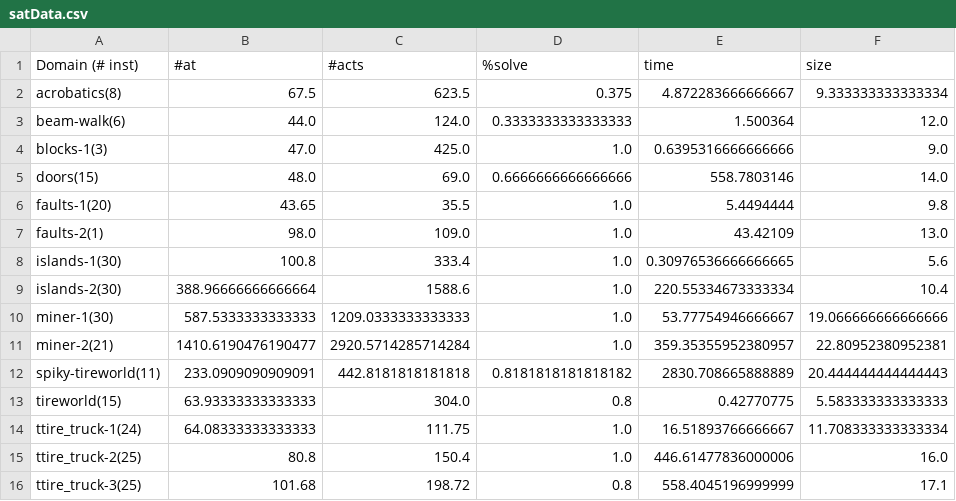
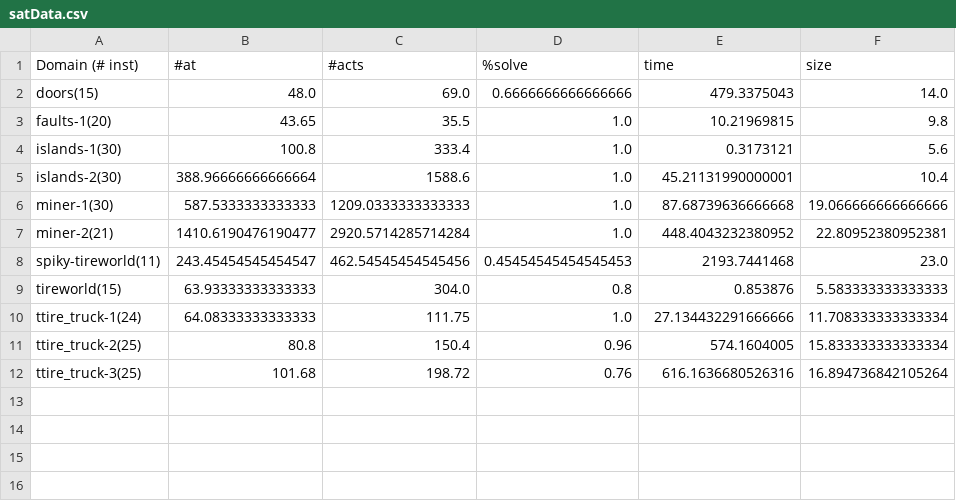
Before and after one commit to zbmsnj1/Planner-Carrier, a CSV file: Experiment/satData.csv, drawn as a sheet.

Commit message:
half sat data

```diff
--- a/Experiment/satData.csv
+++ b/Experiment/satData.csv
@@ -1,16 +1,12 @@
 Domain (# inst),#at,#acts,%solve,time,size
-acrobatics(8),67.5,623.5,0.375,4.872283666666667,9.333333333333334
-beam-walk(6),44.0,124.0,0.3333333333333333,1.500364,12.0
-blocks-1(3),47.0,425.0,1.0,0.6395316666666666,9.0
-doors(15),48.0,69.0,0.6666666666666666,558.7803146,14.0
-faults-1(20),43.65,35.5,1.0,5.4494444,9.8
-faults-2(1),98.0,109.0,1.0,43.42109,13.0
-islands-1(30),100.8,333.4,1.0,0.30976536666666665,5.6
-islands-2(30),388.96666666666664,1588.6,1.0,220.55334673333334,10.4
-miner-1(30),587.5333333333333,1209.0333333333333,1.0,53.77754946666667,19.066666666666666
-miner-2(21),1410.6190476190477,2920.5714285714284,1.0,359.35355952380957,22.80952380952381
-spiky-tireworld(11),233.0909090909091,442.8181818181818,0.8181818181818182,2830.708665888889,20.444444444444443
-tireworld(15),63.93333333333333,304.0,0.8,0.42770775,5.583333333333333
-ttire_truck-1(24),64.08333333333333,111.75,1.0,16.51893766666667,11.708333333333334
-ttire_truck-2(25),80.8,150.4,1.0,446.61477836000006,16.0
-ttire_truck-3(25),101.68,198.72,0.8,558.4045196999999,17.1
+doors(15),48.0,69.0,0.6666666666666666,479.3375043,14.0
+faults-1(20),43.65,35.5,1.0,10.21969815,9.8
+islands-1(30),100.8,333.4,1.0,0.3173121,5.6
+islands-2(30),388.96666666666664,1588.6,1.0,45.21131990000001,10.4
+miner-1(30),587.5333333333333,1209.0333333333333,1.0,87.68739636666668,19.066666666666666
+miner-2(21),1410.6190476190477,2920.5714285714284,1.0,448.4043232380952,22.80952380952381
+spiky-tireworld(11),243.45454545454547,462.54545454545456,0.45454545454545453,2193.7441468,23.0
+tireworld(15),63.93333333333333,304.0,0.8,0.853876,5.583333333333333
+ttire_truck-1(24),64.08333333333333,111.75,1.0,27.134432291666666,11.708333333333334
+ttire_truck-2(25),80.8,150.4,0.96,574.1604005,15.833333333333334
+ttire_truck-3(25),101.68,198.72,0.76,616.1636680526316,16.894736842105264
```
Also changed, not shown: Experiment/SAT/data/islands-2.csv, Experiment/SAT/data/miner-1.csv, 19 other files.
